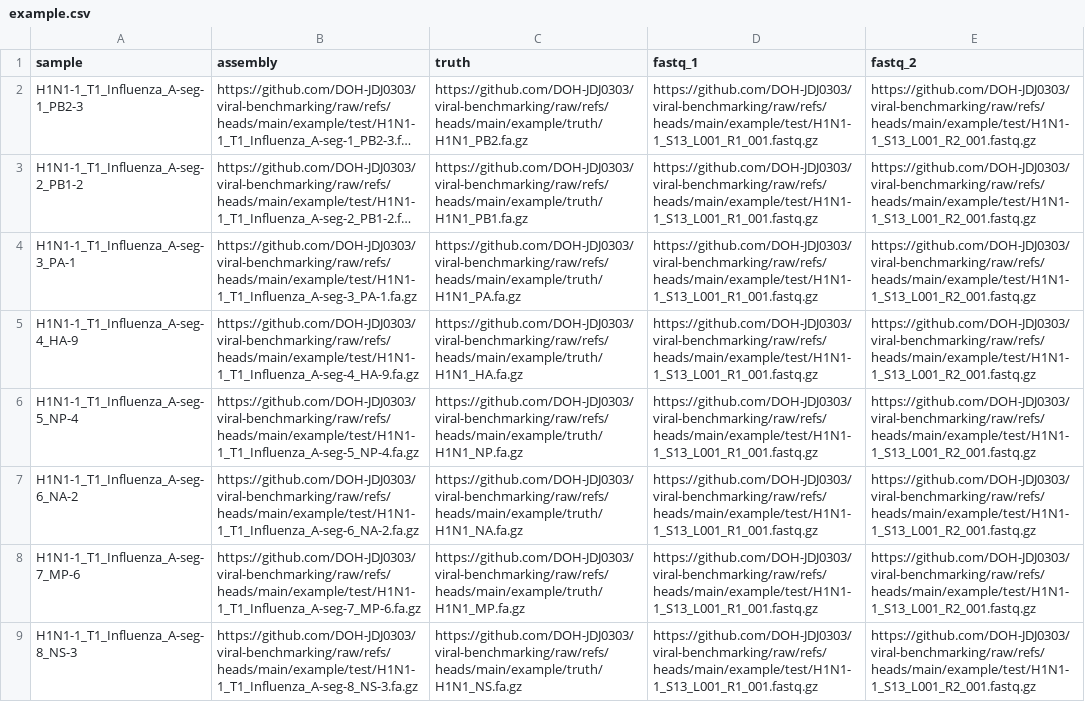
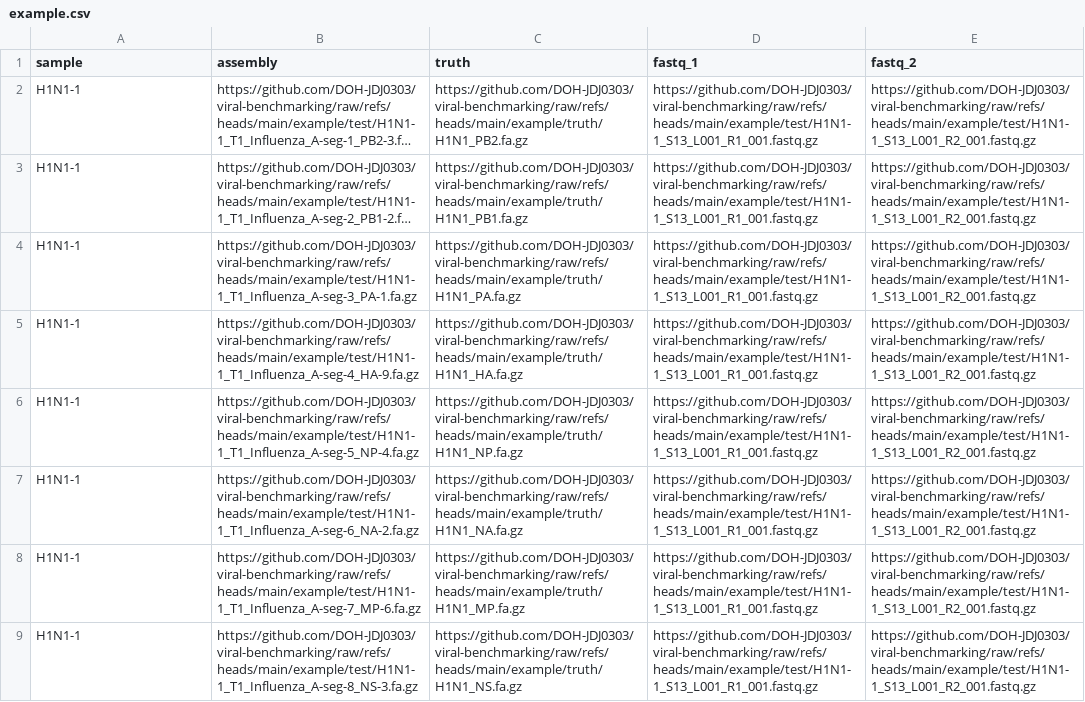
Before and after one commit to DOH-JDJ0303/viral-benchmarking, a CSV file: example/example.csv, drawn as a sheet; long unchanged cells end in …; the diff names each change by its address in the sheet, - before the commit and + after, or states it on an @@ line.

Commit message:
updating example sample names

```diff
--- a/example/example.csv
+++ b/example/example.csv
-A2 (sample): H1N1-1_T1_Influenza_A-seg-1_PB2-3
+A2 (sample): H1N1-1
-A3 (sample): H1N1-1_T1_Influenza_A-seg-2_PB1-2
+A3 (sample): H1N1-1
-A4 (sample): H1N1-1_T1_Influenza_A-seg-3_PA-1
+A4 (sample): H1N1-1
-A5 (sample): H1N1-1_T1_Influenza_A-seg-4_HA-9
+A5 (sample): H1N1-1
-A6 (sample): H1N1-1_T1_Influenza_A-seg-5_NP-4
+A6 (sample): H1N1-1
-A7 (sample): H1N1-1_T1_Influenza_A-seg-6_NA-2
+A7 (sample): H1N1-1
-A8 (sample): H1N1-1_T1_Influenza_A-seg-7_MP-6
+A8 (sample): H1N1-1
-A9 (sample): H1N1-1_T1_Influenza_A-seg-8_NS-3
+A9 (sample): H1N1-1
```
